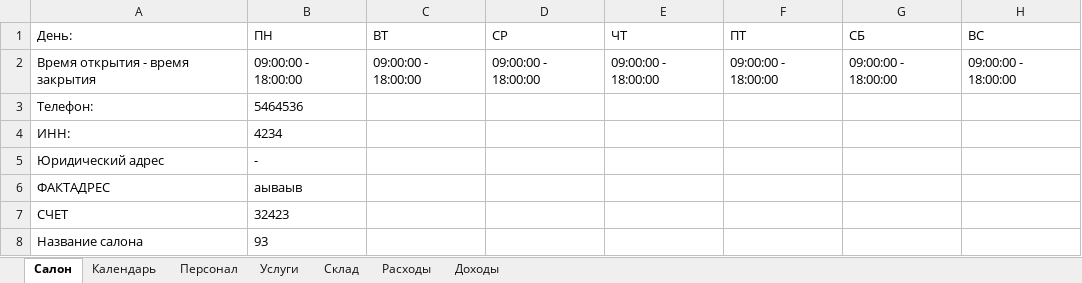
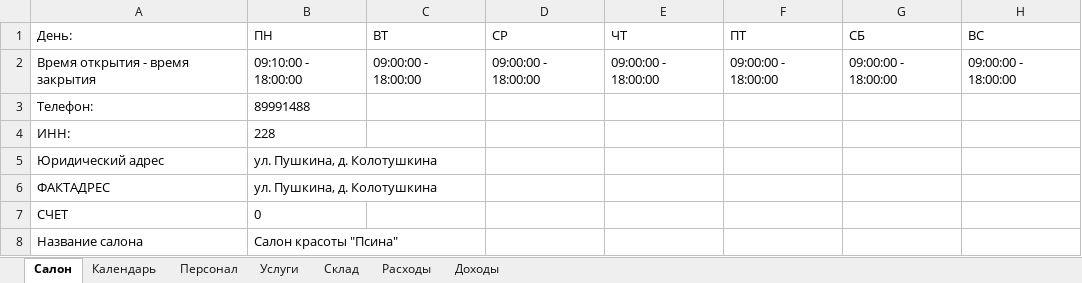
Before and after one commit to ragozin-n/datao, an Excel workbook: DATAO/datao.init.xlsx, sheet Салон, drawn as a sheet; values as stored, in another font and other column widths than the file's, no borders; the diff names each change by its address in the sheet, - before the commit and + after, or states it on an @@ line.

Commit message:
1. Fix SetForm (Legal address) 2. Add some comments in code 3. Suggest some optimal solutions in comments 4. SalonWorkSheet now return correct schedule

```diff
--- a/DATAO/datao.init.xlsx (sheet Салон)
+++ b/DATAO/datao.init.xlsx (sheet Салон)
-B2 (ПН): 09:00:00 - 18:00:00
+B2 (ПН): 09:10:00 - 18:00:00
-B3 (ПН): 5464536
+B3 (ПН): 89991488
-B4 (ПН): 4234
+B4 (ПН): 228
-B5 (ПН): -
+B5 (ПН): ул. Пушкина, д. Колотушкина
-B6 (ПН): аываыв
+B6 (ПН): ул. Пушкина, д. Колотушкина
-B7 (ПН): 32423
+B7 (ПН): 0
-B8 (ПН): 93
+B8 (ПН): Салон красоты "Псина"
```
Also changed, not shown: 5 other files.
